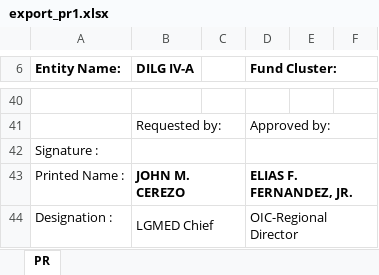
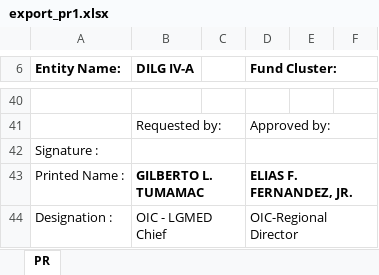
Before and after one commit to princezhian19/fas2020, an Excel workbook: export_pr1.xlsx, sheet PR, drawn as a sheet; only a part is shown, gaps mark what is left out; values as stored, in another font and other column widths than the file's, no borders; the diff covers the shown part only; the diff names each change by its address in the sheet, - before the commit and + after, or states it on an @@ line.

```diff
--- a/export_pr1.xlsx (sheet PR)
+++ b/export_pr1.xlsx (sheet PR)
-B43 (DILG IV-A): JOHN M. CEREZO
+B43 (DILG IV-A): GILBERTO L. TUMAMAC
-B44 (DILG IV-A): LGMED Chief
+B44 (DILG IV-A): OIC - LGMED Chief
```
Also changed, not shown: 10 added rows, 10 removed rows and 5 edited cells elsewhere in this sheet, 1 other file.
